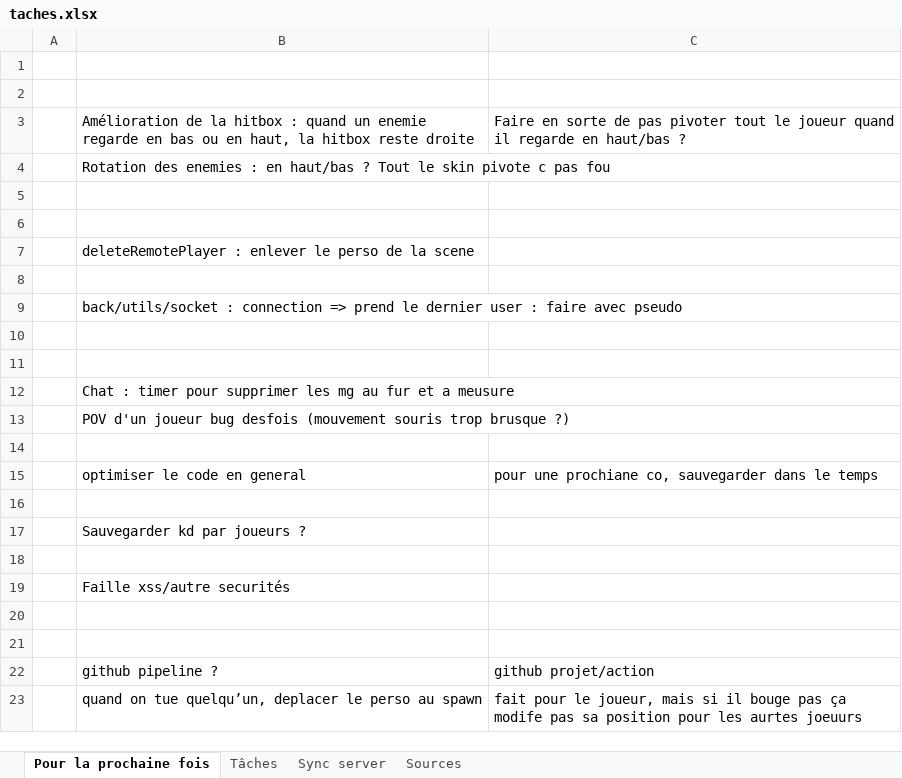
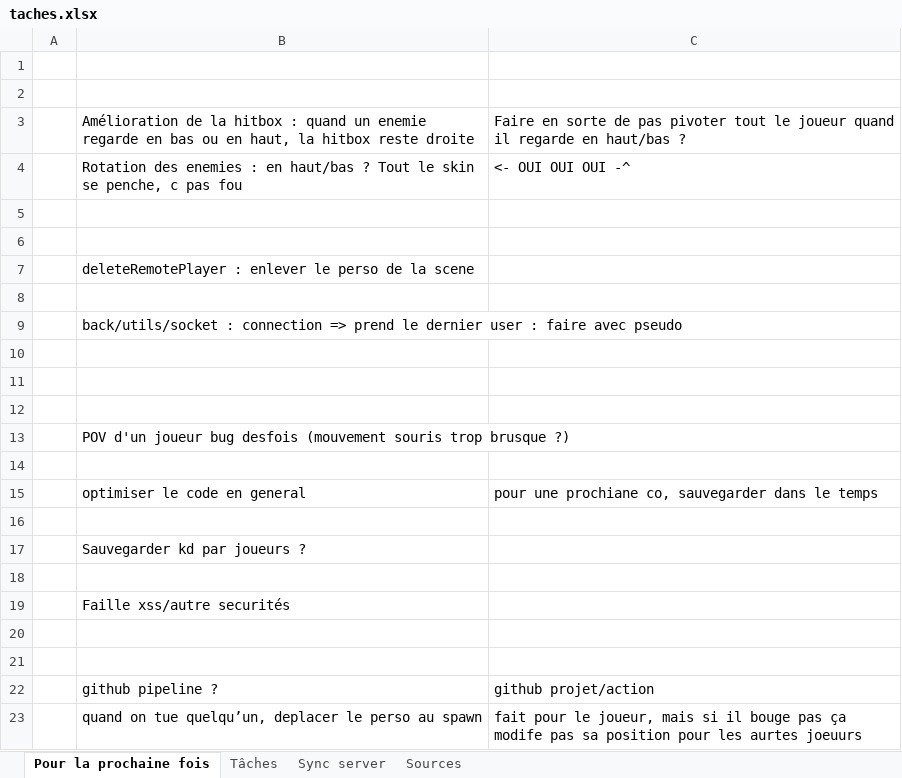
Before and after one commit to charl56/WebFps, an Excel workbook: taches.xlsx, sheet Pour la prochaine fois, drawn as a sheet; values as stored, in another font and other column widths than the file's, no borders; removed rows and columns are numbered as before the commit, all else as after; the diff names each change by its address in the sheet, - before the commit and + after, or states it on an @@ line.

Commit message:
Auto delete chat. Clean project components

```diff
--- a/taches.xlsx (sheet Pour la prochaine fois)
+++ b/taches.xlsx (sheet Pour la prochaine fois)
-row 4:  | Rotation des enemies : en haut/bas ? Tout le skin pivote c pas fou
+row 4:  | Rotation des enemies : en haut/bas ? Tout le skin se penche, c pas fou | <- OUI OUI OUI -^
-B12: Chat : timer pour supprimer les mg au fur et a meusure
+B12: (empty)
```
Also changed, not shown: 7 other files.
